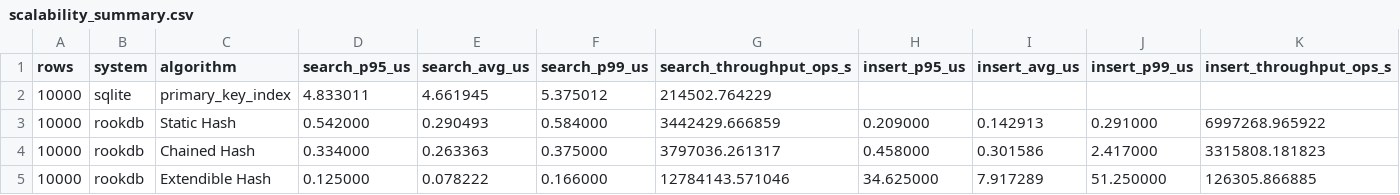
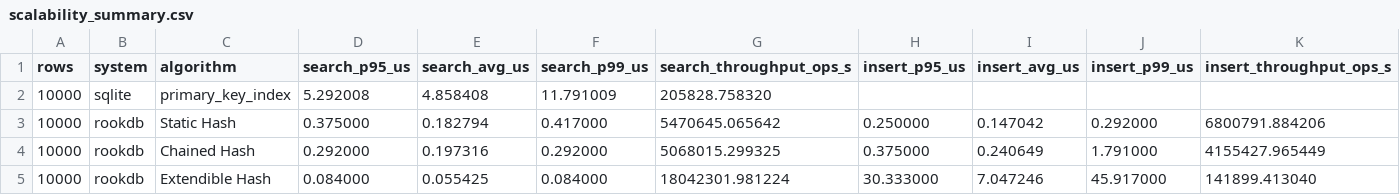
Before and after one commit to RookDB/RookDB, a CSV file: Benchmarking/results/scalability_summary.csv, drawn as a sheet; only a part is shown; the diff covers the shown part only; the diff names each change by its address in the sheet, - before the commit and + after, or states it on an @@ line.

```diff
--- a/Benchmarking/results/scalability_summary.csv
+++ b/Benchmarking/results/scalability_summary.csv
-D2 (search_p95_us): 4.833011
+D2 (search_p95_us): 5.292008
-E2 (search_avg_us): 4.661945
+E2 (search_avg_us): 4.858408
-F2 (search_p99_us): 5.375012
+F2 (search_p99_us): 11.791009
-G2 (search_throughput_ops_s): 214502.764229
+G2 (search_throughput_ops_s): 205828.758320
-D3 (search_p95_us): 0.542000
+D3 (search_p95_us): 0.375000
-E3 (search_avg_us): 0.290493
+E3 (search_avg_us): 0.182794
-F3 (search_p99_us): 0.584000
+F3 (search_p99_us): 0.417000
-G3 (search_throughput_ops_s): 3442429.666859
+G3 (search_throughput_ops_s): 5470645.065642
-H3 (insert_p95_us): 0.209000
+H3 (insert_p95_us): 0.250000
-I3 (insert_avg_us): 0.142913
+I3 (insert_avg_us): 0.147042
-J3 (insert_p99_us): 0.291000
+J3 (insert_p99_us): 0.292000
-K3 (insert_throughput_ops_s): 6997268.965922
+K3 (insert_throughput_ops_s): 6800791.884206
-D4 (search_p95_us): 0.334000
+D4 (search_p95_us): 0.292000
-E4 (search_avg_us): 0.263363
+E4 (search_avg_us): 0.197316
-F4 (search_p99_us): 0.375000
+F4 (search_p99_us): 0.292000
-G4 (search_throughput_ops_s): 3797036.261317
+G4 (search_throughput_ops_s): 5068015.299325
-H4 (insert_p95_us): 0.458000
+H4 (insert_p95_us): 0.375000
-I4 (insert_avg_us): 0.301586
+I4 (insert_avg_us): 0.240649
-J4 (insert_p99_us): 2.417000
+J4 (insert_p99_us): 1.791000
-K4 (insert_throughput_ops_s): 3315808.181823
+K4 (insert_throughput_ops_s): 4155427.965449
-D5 (search_p95_us): 0.125000
+D5 (search_p95_us): 0.084000
-E5 (search_avg_us): 0.078222
+E5 (search_avg_us): 0.055425
-F5 (search_p99_us): 0.166000
+F5 (search_p99_us): 0.084000
-G5 (search_throughput_ops_s): 12784143.571046
+G5 (search_throughput_ops_s): 18042301.981224
-H5 (insert_p95_us): 34.625000
+H5 (insert_p95_us): 30.333000
-I5 (insert_avg_us): 7.917289
+I5 (insert_avg_us): 7.047246
-J5 (insert_p99_us): 51.250000
+J5 (insert_p99_us): 45.917000
-K5 (insert_throughput_ops_s): 126305.866885
+K5 (insert_throughput_ops_s): 141899.413040
```
Also changed, not shown: 160 edited cells elsewhere in this file, Benchmarking/results/latency_comparison.csv, 12 other files.
